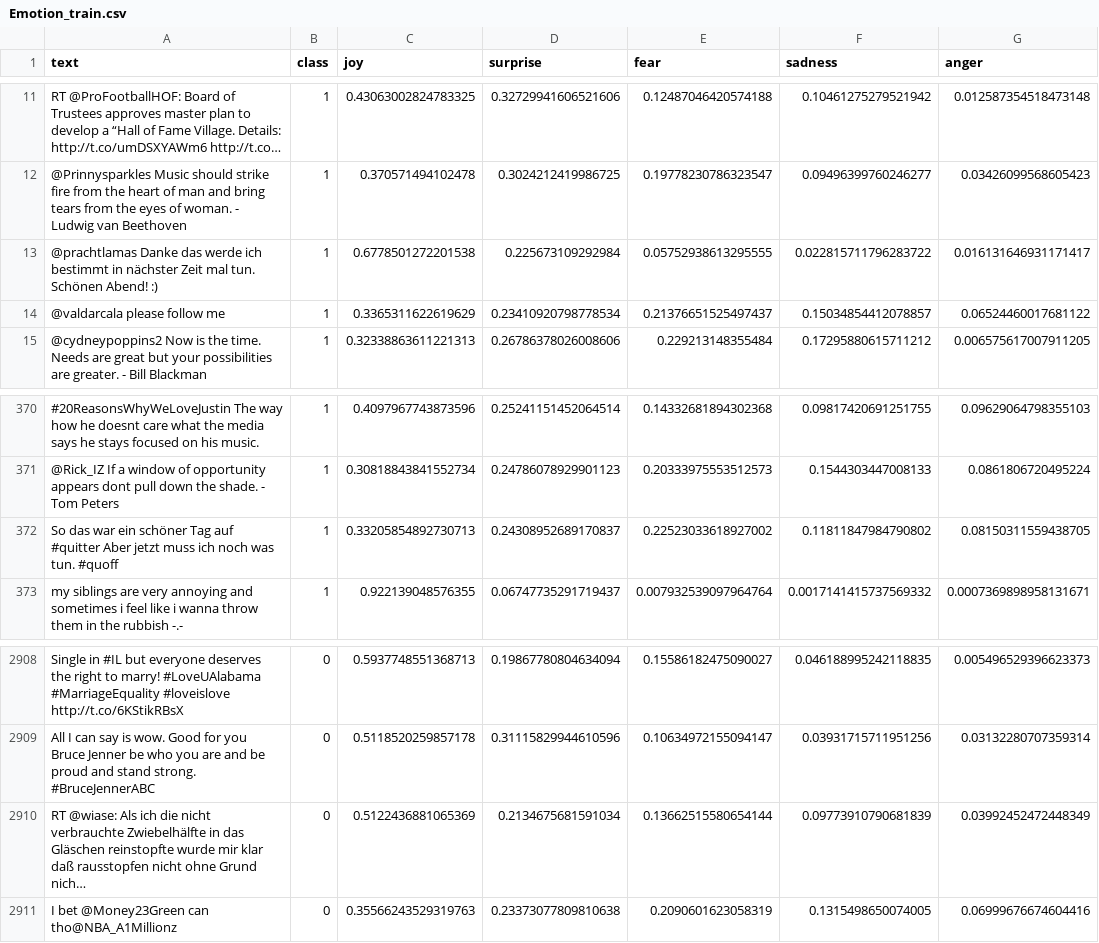
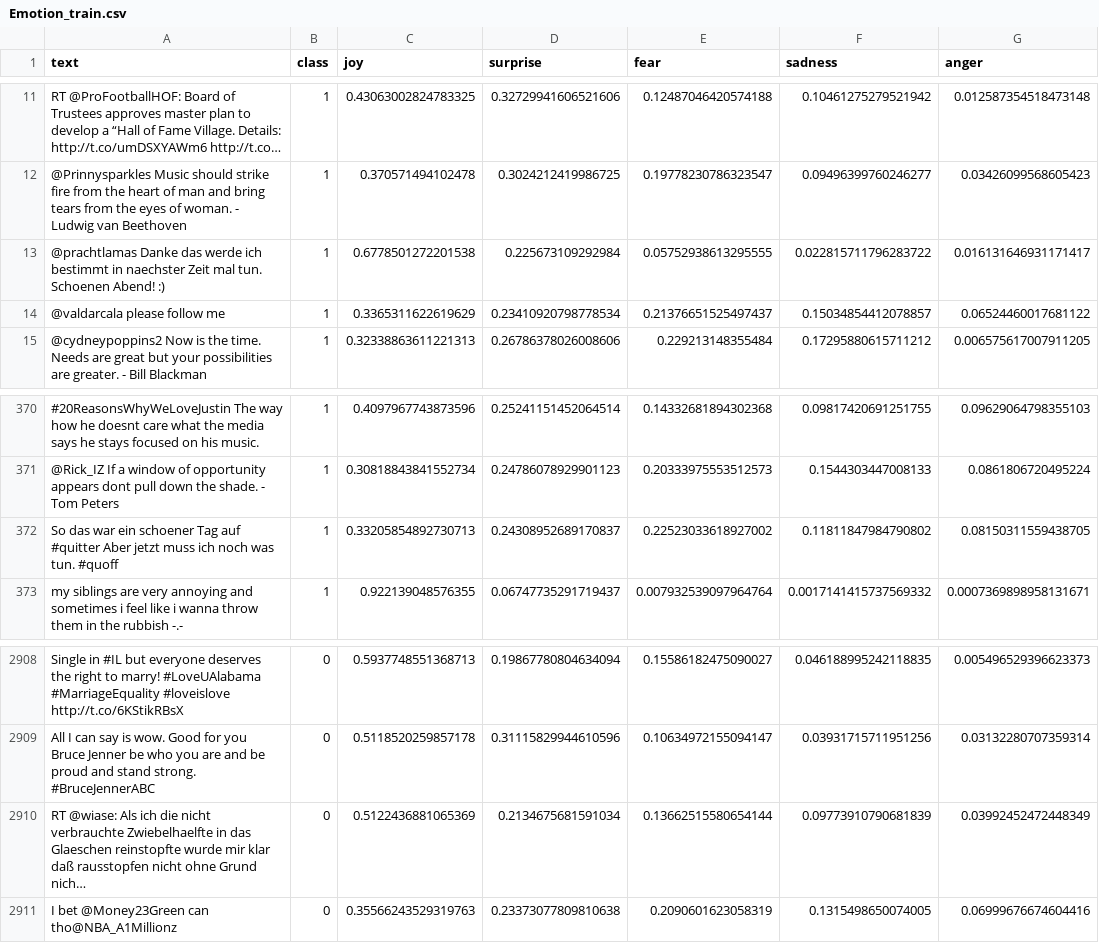
Before and after one commit to ChavaO777/TC2011_Intelligent_Systems, a CSV file: datasets/Emotion_train.csv, drawn as a sheet; only a part is shown, gaps mark what is left out; the diff names each change by its address in the sheet, - before the commit and + after, or states it on an @@ line.

Commit message:
Clean the 'KNN_Emotion_train.csv' file.

```diff
--- a/datasets/Emotion_train.csv
+++ b/datasets/Emotion_train.csv
-A13 (text): …bestimmt in nächster Zeit mal tun. Schönen Abend! :)
+A13 (text): …bestimmt in naechster Zeit mal tun. Schoenen Abend! :)
-A372 (text): …war ein schöner Tag auf…
+A372 (text): …war ein schoener Tag auf…
-A2910 (text): …nicht verbrauchte Zwiebelhälfte in das Gläschen reinstopfte wurde…
+A2910 (text): …nicht verbrauchte Zwiebelhaelfte in das Glaeschen reinstopfte wurde…
```
Also changed, not shown: 3 other files.
